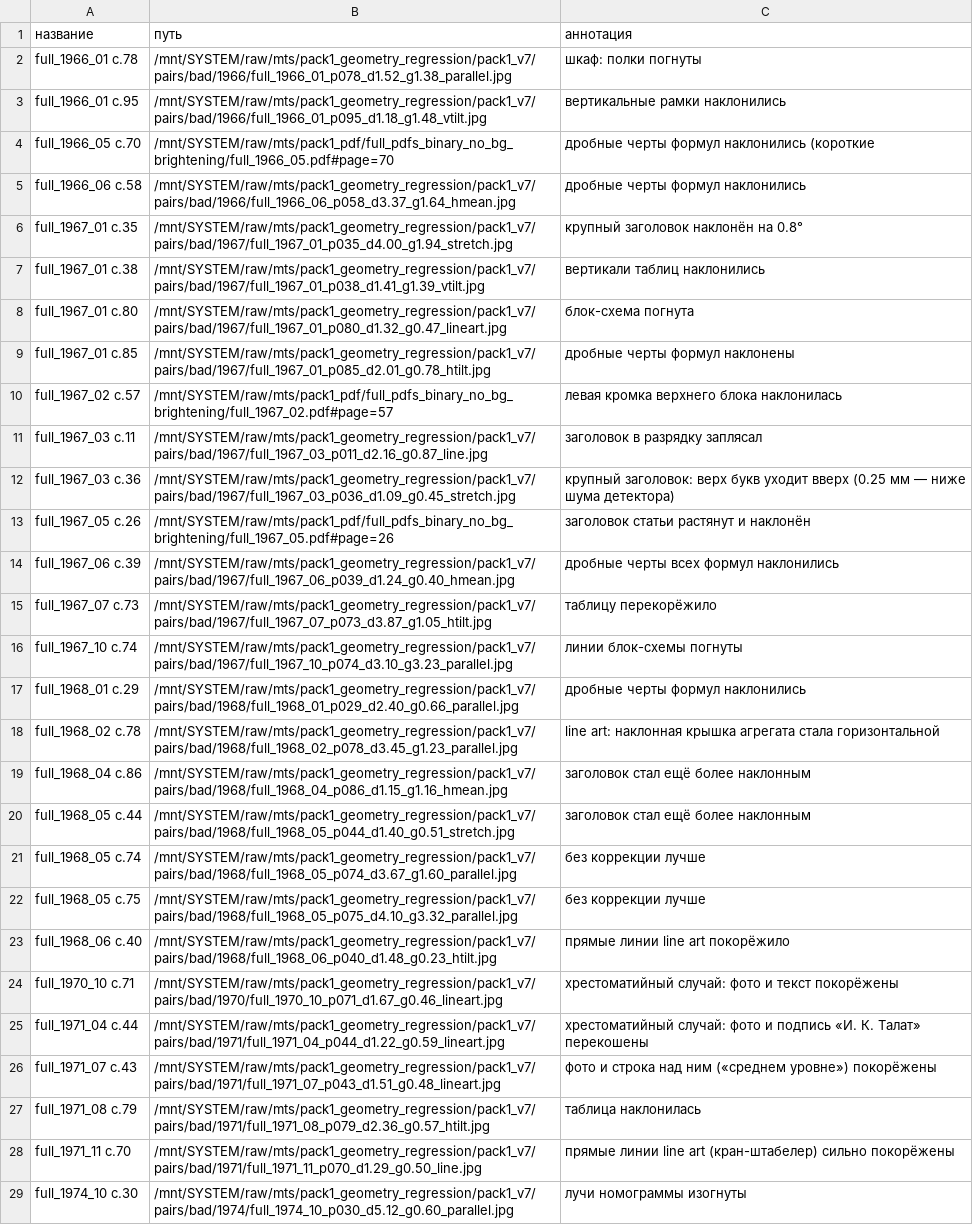
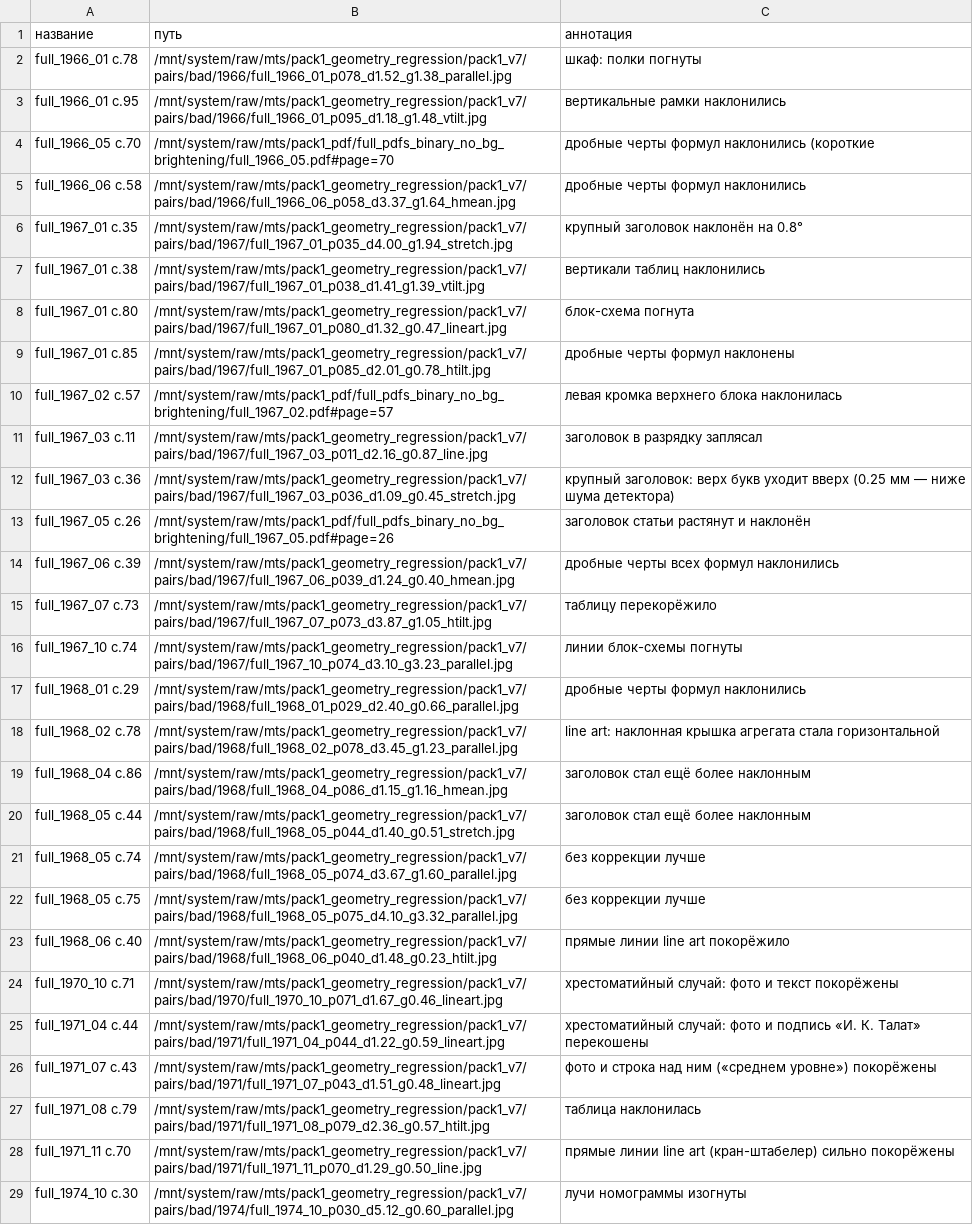
Before and after one commit to Felix-neko/ocr_utils, a CSV file: research/geometry_regression/validation/pack1/fr_correction_bad.csv, drawn as a sheet; only a part is shown; the diff covers the shown part only; the diff names each change by its address in the sheet, - before the commit and + after, or states it on an @@ line.

```diff
--- a/research/geometry_regression/validation/pack1/fr_correction_bad.csv
+++ b/research/geometry_regression/validation/pack1/fr_correction_bad.csv
-B2: /mnt/SYSTEM/raw/mts/pack1_geometry_regression/pack1_v7/pairs/bad/1966/full_1966_01_p078_d1.52_g1.38_parallel.jpg
+B2: /mnt/system/raw/mts/pack1_geometry_regression/pack1_v7/pairs/bad/1966/full_1966_01_p078_d1.52_g1.38_parallel.jpg
-B3: /mnt/SYSTEM/raw/mts/pack1_geometry_regression/pack1_v7/pairs/bad/1966/full_1966_01_p095_d1.18_g1.48_vtilt.jpg
+B3: /mnt/system/raw/mts/pack1_geometry_regression/pack1_v7/pairs/bad/1966/full_1966_01_p095_d1.18_g1.48_vtilt.jpg
-B4: /mnt/SYSTEM/raw/mts/pack1_pdf/full_pdfs_binary_no_bg_brightening/full_1966_05.pdf#page=70
+B4: /mnt/system/raw/mts/pack1_pdf/full_pdfs_binary_no_bg_brightening/full_1966_05.pdf#page=70
-B5: /mnt/SYSTEM/raw/mts/pack1_geometry_regression/pack1_v7/pairs/bad/1966/full_1966_06_p058_d3.37_g1.64_hmean.jpg
+B5: /mnt/system/raw/mts/pack1_geometry_regression/pack1_v7/pairs/bad/1966/full_1966_06_p058_d3.37_g1.64_hmean.jpg
-B6: /mnt/SYSTEM/raw/mts/pack1_geometry_regression/pack1_v7/pairs/bad/1967/full_1967_01_p035_d4.00_g1.94_stretch.jpg
+B6: /mnt/system/raw/mts/pack1_geometry_regression/pack1_v7/pairs/bad/1967/full_1967_01_p035_d4.00_g1.94_stretch.jpg
-B7: /mnt/SYSTEM/raw/mts/pack1_geometry_regression/pack1_v7/pairs/bad/1967/full_1967_01_p038_d1.41_g1.39_vtilt.jpg
+B7: /mnt/system/raw/mts/pack1_geometry_regression/pack1_v7/pairs/bad/1967/full_1967_01_p038_d1.41_g1.39_vtilt.jpg
-B8: /mnt/SYSTEM/raw/mts/pack1_geometry_regression/pack1_v7/pairs/bad/1967/full_1967_01_p080_d1.32_g0.47_lineart.jpg
+B8: /mnt/system/raw/mts/pack1_geometry_regression/pack1_v7/pairs/bad/1967/full_1967_01_p080_d1.32_g0.47_lineart.jpg
-B9: /mnt/SYSTEM/raw/mts/pack1_geometry_regression/pack1_v7/pairs/bad/1967/full_1967_01_p085_d2.01_g0.78_htilt.jpg
+B9: /mnt/system/raw/mts/pack1_geometry_regression/pack1_v7/pairs/bad/1967/full_1967_01_p085_d2.01_g0.78_htilt.jpg
-B10: /mnt/SYSTEM/raw/mts/pack1_pdf/full_pdfs_binary_no_bg_brightening/full_1967_02.pdf#page=57
+B10: /mnt/system/raw/mts/pack1_pdf/full_pdfs_binary_no_bg_brightening/full_1967_02.pdf#page=57
-B11: /mnt/SYSTEM/raw/mts/pack1_geometry_regression/pack1_v7/pairs/bad/1967/full_1967_03_p011_d2.16_g0.87_line.jpg
+B11: /mnt/system/raw/mts/pack1_geometry_regression/pack1_v7/pairs/bad/1967/full_1967_03_p011_d2.16_g0.87_line.jpg
-B12: /mnt/SYSTEM/raw/mts/pack1_geometry_regression/pack1_v7/pairs/bad/1967/full_1967_03_p036_d1.09_g0.45_stretch.jpg
+B12: /mnt/system/raw/mts/pack1_geometry_regression/pack1_v7/pairs/bad/1967/full_1967_03_p036_d1.09_g0.45_stretch.jpg
-B13: /mnt/SYSTEM/raw/mts/pack1_pdf/full_pdfs_binary_no_bg_brightening/full_1967_05.pdf#page=26
+B13: /mnt/system/raw/mts/pack1_pdf/full_pdfs_binary_no_bg_brightening/full_1967_05.pdf#page=26
-B14: /mnt/SYSTEM/raw/mts/pack1_geometry_regression/pack1_v7/pairs/bad/1967/full_1967_06_p039_d1.24_g0.40_hmean.jpg
+B14: /mnt/system/raw/mts/pack1_geometry_regression/pack1_v7/pairs/bad/1967/full_1967_06_p039_d1.24_g0.40_hmean.jpg
-B15: /mnt/SYSTEM/raw/mts/pack1_geometry_regression/pack1_v7/pairs/bad/1967/full_1967_07_p073_d3.87_g1.05_htilt.jpg
+B15: /mnt/system/raw/mts/pack1_geometry_regression/pack1_v7/pairs/bad/1967/full_1967_07_p073_d3.87_g1.05_htilt.jpg
-B16: /mnt/SYSTEM/raw/mts/pack1_geometry_regression/pack1_v7/pairs/bad/1967/full_1967_10_p074_d3.10_g3.23_parallel.jpg
+B16: /mnt/system/raw/mts/pack1_geometry_regression/pack1_v7/pairs/bad/1967/full_1967_10_p074_d3.10_g3.23_parallel.jpg
-B17: /mnt/SYSTEM/raw/mts/pack1_geometry_regression/pack1_v7/pairs/bad/1968/full_1968_01_p029_d2.40_g0.66_parallel.jpg
+B17: /mnt/system/raw/mts/pack1_geometry_regression/pack1_v7/pairs/bad/1968/full_1968_01_p029_d2.40_g0.66_parallel.jpg
-B18: /mnt/SYSTEM/raw/mts/pack1_geometry_regression/pack1_v7/pairs/bad/1968/full_1968_02_p078_d3.45_g1.23_parallel.jpg
+B18: /mnt/system/raw/mts/pack1_geometry_regression/pack1_v7/pairs/bad/1968/full_1968_02_p078_d3.45_g1.23_parallel.jpg
-B19: /mnt/SYSTEM/raw/mts/pack1_geometry_regression/pack1_v7/pairs/bad/1968/full_1968_04_p086_d1.15_g1.16_hmean.jpg
+B19: /mnt/system/raw/mts/pack1_geometry_regression/pack1_v7/pairs/bad/1968/full_1968_04_p086_d1.15_g1.16_hmean.jpg
-B20: /mnt/SYSTEM/raw/mts/pack1_geometry_regression/pack1_v7/pairs/bad/1968/full_1968_05_p044_d1.40_g0.51_stretch.jpg
+B20: /mnt/system/raw/mts/pack1_geometry_regression/pack1_v7/pairs/bad/1968/full_1968_05_p044_d1.40_g0.51_stretch.jpg
-B21: /mnt/SYSTEM/raw/mts/pack1_geometry_regression/pack1_v7/pairs/bad/1968/full_1968_05_p074_d3.67_g1.60_parallel.jpg
+B21: /mnt/system/raw/mts/pack1_geometry_regression/pack1_v7/pairs/bad/1968/full_1968_05_p074_d3.67_g1.60_parallel.jpg
-B22: /mnt/SYSTEM/raw/mts/pack1_geometry_regression/pack1_v7/pairs/bad/1968/full_1968_05_p075_d4.10_g3.32_parallel.jpg
+B22: /mnt/system/raw/mts/pack1_geometry_regression/pack1_v7/pairs/bad/1968/full_1968_05_p075_d4.10_g3.32_parallel.jpg
-B23: /mnt/SYSTEM/raw/mts/pack1_geometry_regression/pack1_v7/pairs/bad/1968/full_1968_06_p040_d1.48_g0.23_htilt.jpg
+B23: /mnt/system/raw/mts/pack1_geometry_regression/pack1_v7/pairs/bad/1968/full_1968_06_p040_d1.48_g0.23_htilt.jpg
-B24: /mnt/SYSTEM/raw/mts/pack1_geometry_regression/pack1_v7/pairs/bad/1970/full_1970_10_p071_d1.67_g0.46_lineart.jpg
+B24: /mnt/system/raw/mts/pack1_geometry_regression/pack1_v7/pairs/bad/1970/full_1970_10_p071_d1.67_g0.46_lineart.jpg
-B25: /mnt/SYSTEM/raw/mts/pack1_geometry_regression/pack1_v7/pairs/bad/1971/full_1971_04_p044_d1.22_g0.59_lineart.jpg
+B25: /mnt/system/raw/mts/pack1_geometry_regression/pack1_v7/pairs/bad/1971/full_1971_04_p044_d1.22_g0.59_lineart.jpg
-B26: /mnt/SYSTEM/raw/mts/pack1_geometry_regression/pack1_v7/pairs/bad/1971/full_1971_07_p043_d1.51_g0.48_lineart.jpg
+B26: /mnt/system/raw/mts/pack1_geometry_regression/pack1_v7/pairs/bad/1971/full_1971_07_p043_d1.51_g0.48_lineart.jpg
-B27: /mnt/SYSTEM/raw/mts/pack1_geometry_regression/pack1_v7/pairs/bad/1971/full_1971_08_p079_d2.36_g0.57_htilt.jpg
+B27: /mnt/system/raw/mts/pack1_geometry_regression/pack1_v7/pairs/bad/1971/full_1971_08_p079_d2.36_g0.57_htilt.jpg
-B28: /mnt/SYSTEM/raw/mts/pack1_geometry_regression/pack1_v7/pairs/bad/1971/full_1971_11_p070_d1.29_g0.50_line.jpg
+B28: /mnt/system/raw/mts/pack1_geometry_regression/pack1_v7/pairs/bad/1971/full_1971_11_p070_d1.29_g0.50_line.jpg
-B29: /mnt/SYSTEM/raw/mts/pack1_geometry_regression/pack1_v7/pairs/bad/1974/full_1974_10_p030_d5.12_g0.60_parallel.jpg
+B29: /mnt/system/raw/mts/pack1_geometry_regression/pack1_v7/pairs/bad/1974/full_1974_10_p030_d5.12_g0.60_parallel.jpg
```
Also changed, not shown: 2 edited cells elsewhere in this file, research/geometry_regression/validation/pack1/fr_correction_good.csv, 15 other files.
